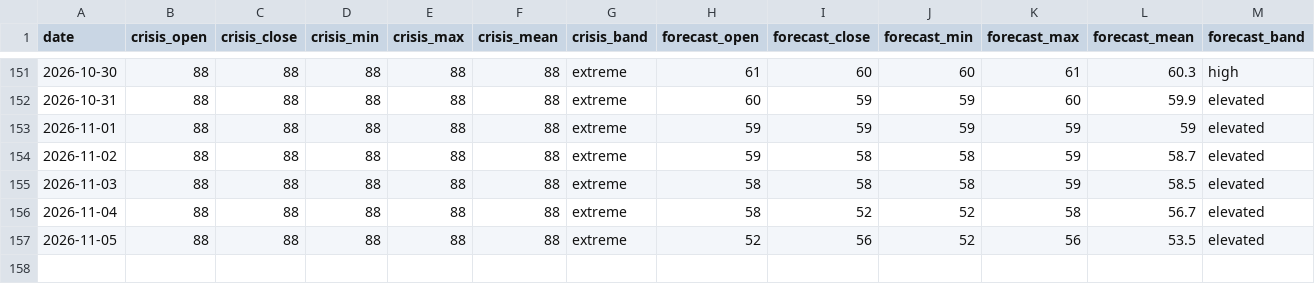
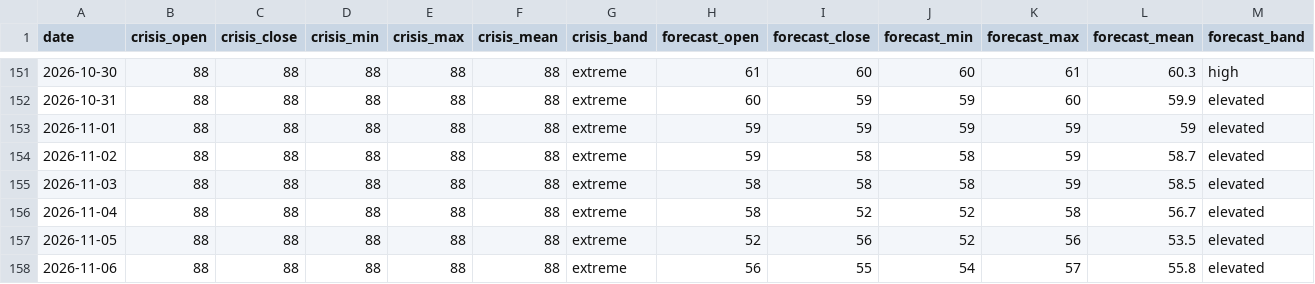
Before and after one commit to jasonhjohnson/strait-of-hormuz-data, a CSV file: data/hormuz-index-daily.csv, drawn as a sheet; only a part is shown, gaps mark what is left out; rows hold the shown columns only; the diff names each change by its address in the sheet, - before the commit and + after, or states it on an @@ line.

```diff
--- a/data/hormuz-index-daily.csv
+++ b/data/hormuz-index-daily.csv
+row 158: 2026-11-06 | 88 | 88 | 88 | 88 | 88 | extreme | 56 | 55 | 54 | 57 | 55.8 | elevated
```
Also changed, not shown: data/events.csv, data/oil.csv, 5 other files.
